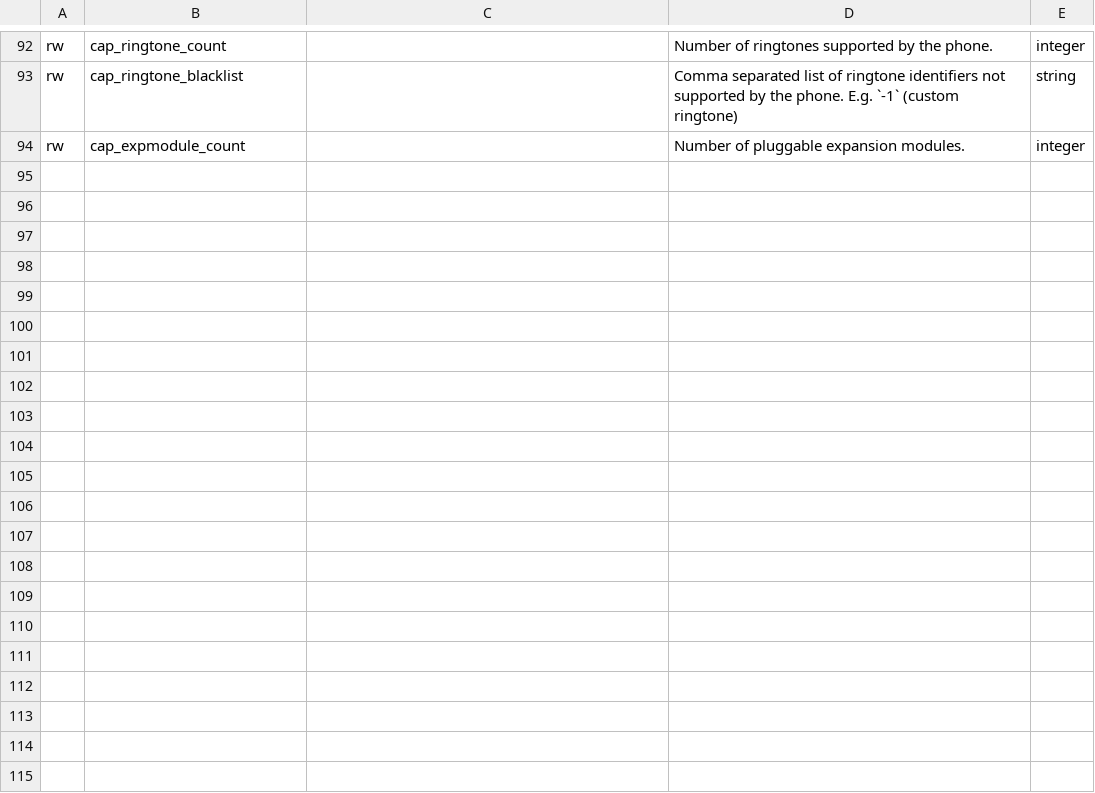
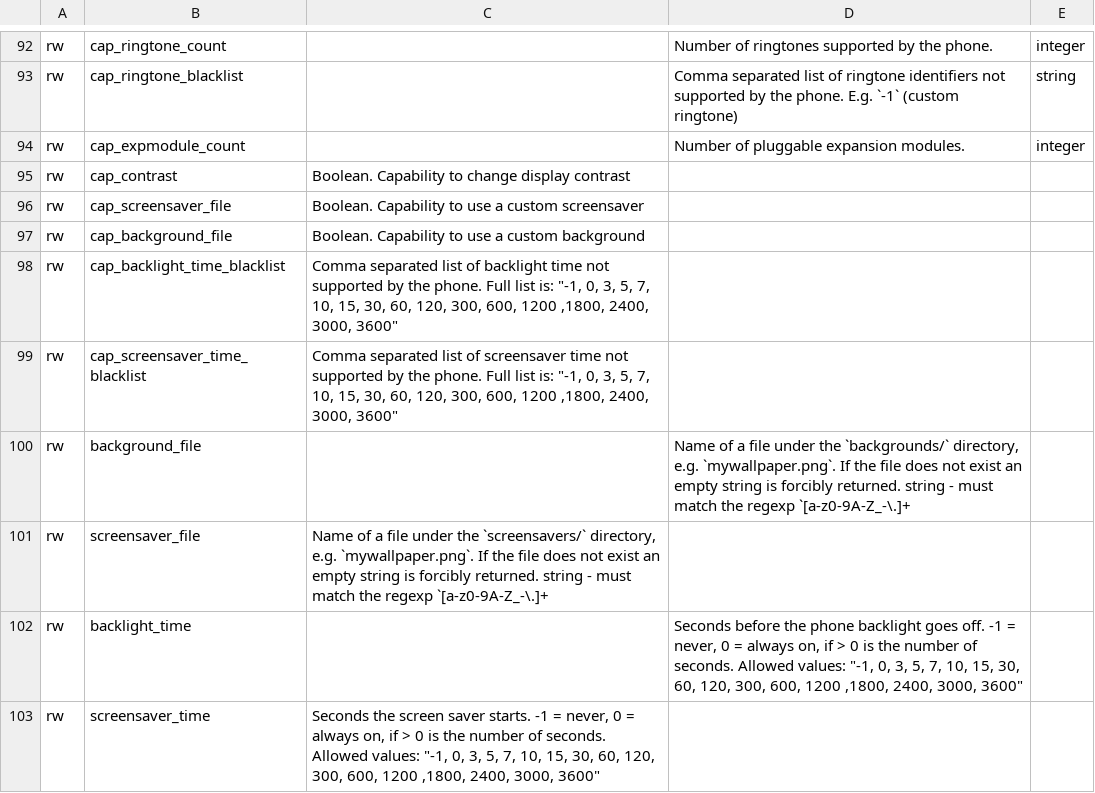
Before and after one commit to nethesis/tancredi, a TSV file: docs/_data/variables.tsv, drawn as a sheet; only a part is shown, gaps mark what is left out.

Commit message:
variables.tsv: add advanced display variables

```diff
--- a/docs/_data/variables.tsv
+++ b/docs/_data/variables.tsv
@@ -94 +94,10 @@ rw	cap_ringtone_blacklist		Comma separated list of ringtone identifiers not supp
 rw	cap_expmodule_count		Number of pluggable expansion modules.	integer
+rw	cap_contrast	Boolean. Capability to change display contrast
+rw	cap_screensaver_file	Boolean. Capability to use a custom screensaver
+rw	cap_background_file	Boolean. Capability to use a custom background
+rw	cap_backlight_time_blacklist	Comma separated list of backlight time not supported by the phone. Full list is: "-1, 0, 3, 5, 7, 10, 15, 30, 60, 120, 300, 600, 1200 ,1800, 2400, 3000, 3600"
+rw	cap_screensaver_time_blacklist	Comma separated list of screensaver time not supported by the phone. Full list is: "-1, 0, 3, 5, 7, 10, 15, 30, 60, 120, 300, 600, 1200 ,1800, 2400, 3000, 3600"
+rw	background_file		Name of a file under the `backgrounds/` directory, e.g. `mywallpaper.png`. If the file does not exist an empty string is forcibly returned.   string - must match the regexp `[a-z0-9A-Z_-\.]+
+rw	screensaver_file	Name of a file under the `screensavers/` directory, e.g. `mywallpaper.png`. If the file does not exist an empty string is forcibly returned.   string - must match the regexp `[a-z0-9A-Z_-\.]+
+rw	backlight_time		Seconds before the phone backlight goes off. -1 = never, 0 = always on, if > 0 is the number of seconds. Allowed values: "-1, 0, 3, 5, 7, 10, 15, 30, 60, 120, 300, 600, 1200 ,1800, 2400, 3000, 3600"
+rw	screensaver_time	Seconds the screen saver starts. -1 = never, 0 = always on, if > 0 is the number of seconds. Allowed values: "-1, 0, 3, 5, 7, 10, 15, 30, 60, 120, 300, 600, 1200 ,1800, 2400, 3000, 3600"
```
